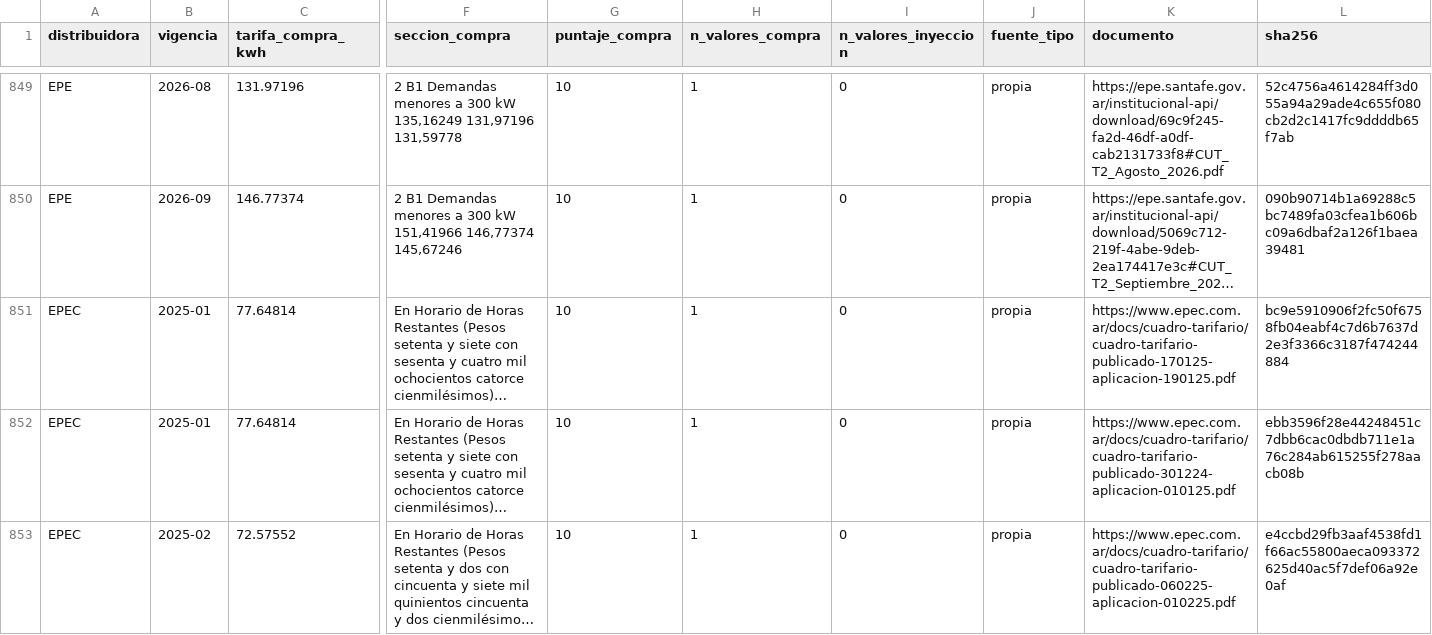
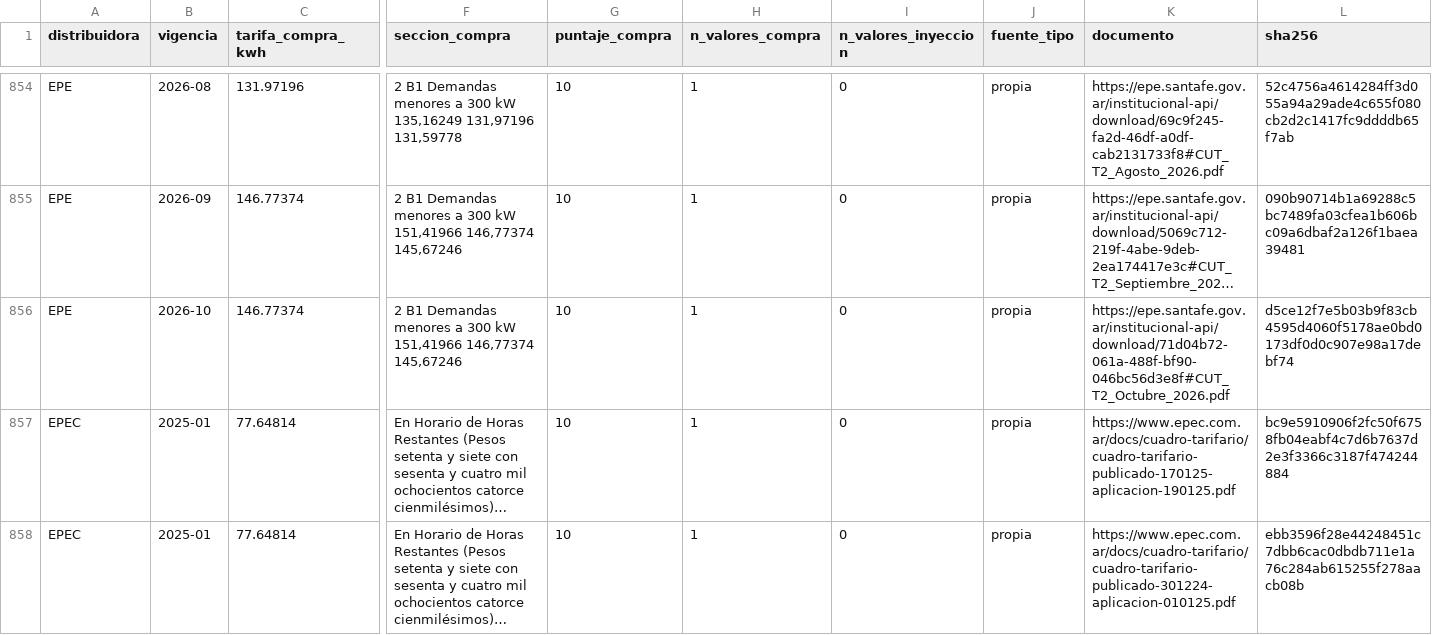
Before and after one commit to marcoeferro/SYNGAS-OPTIMIA-HV, a CSV file: data/reference/tarifas_historial.csv, drawn as a sheet; only a part is shown, gaps mark what is left out; the shorter side is filled out with more unchanged rows; long unchanged cells end in …; rows hold the shown columns only; the diff covers the shown part only; the diff names each change by its address in the sheet, - before the commit and + after, or states it on an @@ line.

```diff
--- a/data/reference/tarifas_historial.csv
+++ b/data/reference/tarifas_historial.csv
+row 856: EPE | 2026-10 | 146.77374 | 2 B1 Demandas menores a 300 kW 151,41966 146,77374 145,67246 | 10 | 1 | 0 | propia | https://epe.santafe.gov.ar/institucional-api/download/71d04b72-061a-488f-bf90-046bc56d3e8f#CUT_T2_Octubre_2026.pdf | d5ce12f7e5b03b9f83cb4595d4060f5178ae0bd0173df0d0c907e98a17debf74
```
Also changed, not shown: 7 added rows elsewhere in this file, 4 other files.
